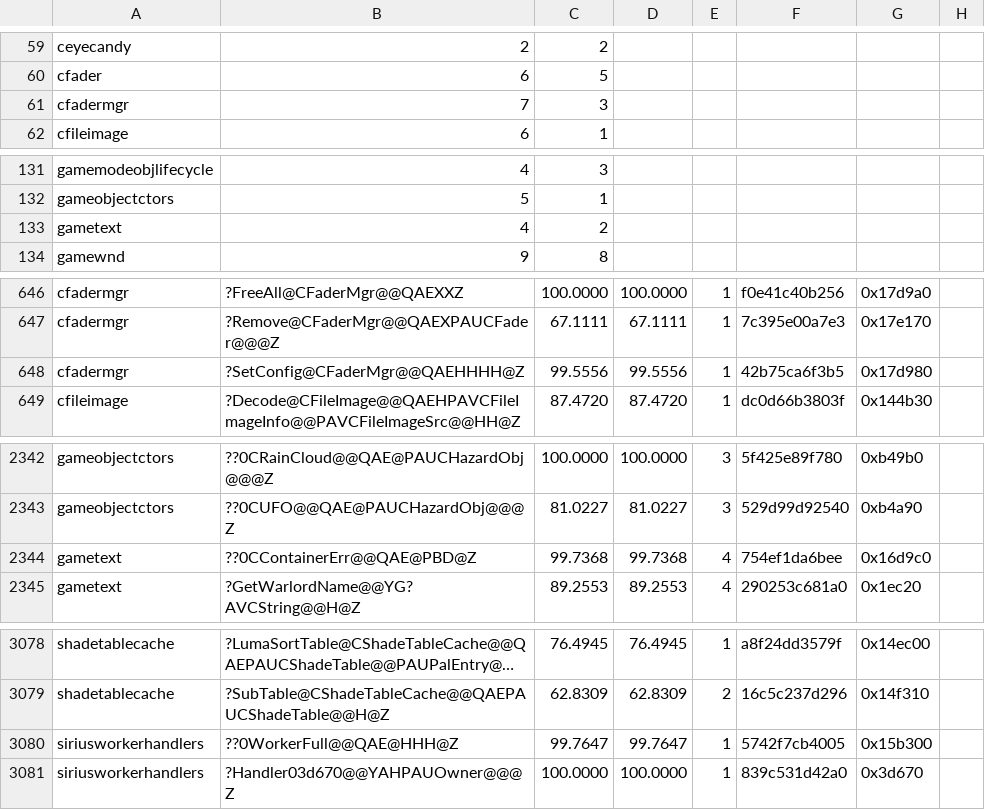
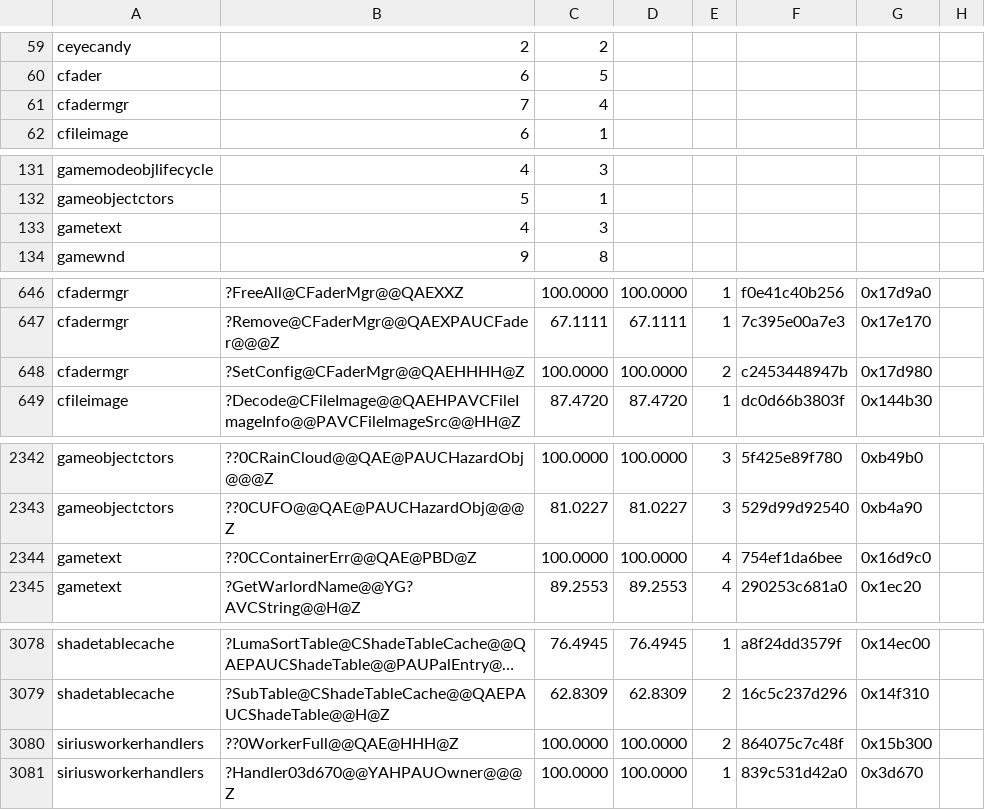
Before and after one commit to sushi-shi/gruntz-decomp, a TSV file: config/match_baseline.tsv, drawn as a sheet; only a part is shown, gaps mark what is left out; long unchanged cells end in …; the diff covers the shown part only; the diff names each change by its address in the sheet, - before the commit and + after, or states it on an @@ line.

```diff
--- a/config/match_baseline.tsv
+++ b/config/match_baseline.tsv
-C61: 3
+C61: 4
-C133: 2
+C133: 3
-C648: 99.5556
+C648: 100.0000
-D648: 99.5556
+D648: 100.0000
-E648: 1
+E648: 2
-F648: 42b75ca6f3b5
+F648: c2453448947b
-C2344: 99.7368
+C2344: 100.0000
-D2344: 99.7368
+D2344: 100.0000
-C3080: 99.7647
+C3080: 100.0000
-D3080: 99.7647
+D3080: 100.0000
-E3080: 1
+E3080: 2
-F3080: 5742f7cb4005
+F3080: 864075c7c48f
```
Also changed, not shown: 1 edited cell elsewhere in this file, 8 other files.
